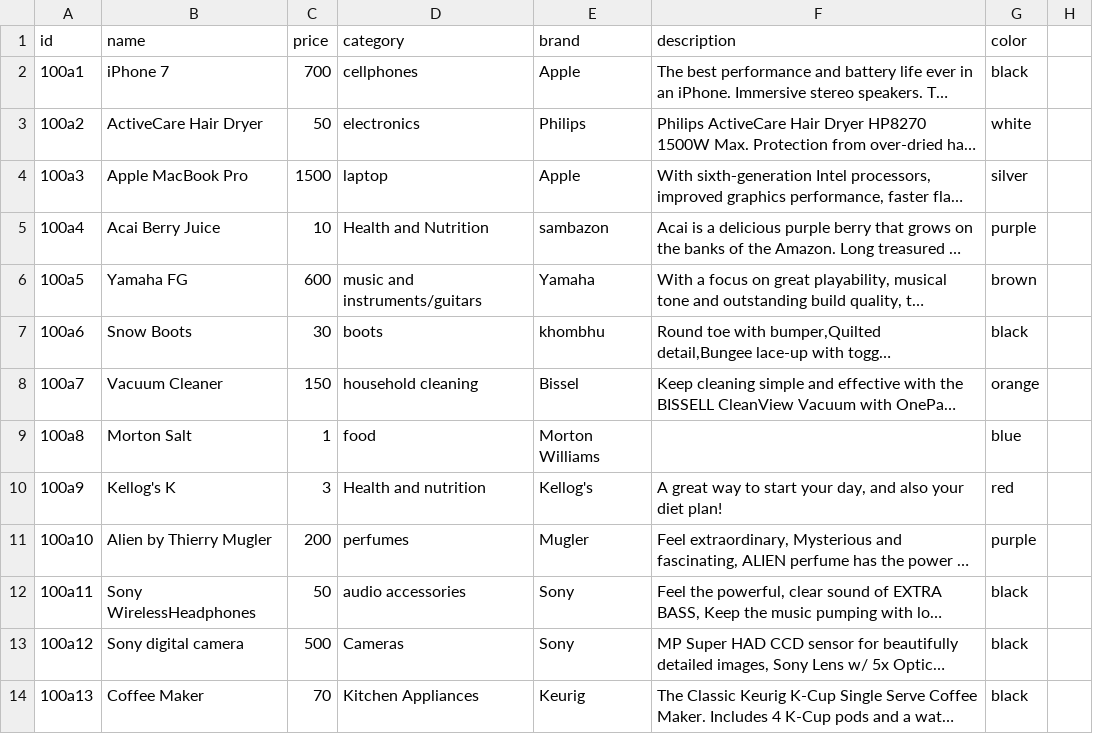
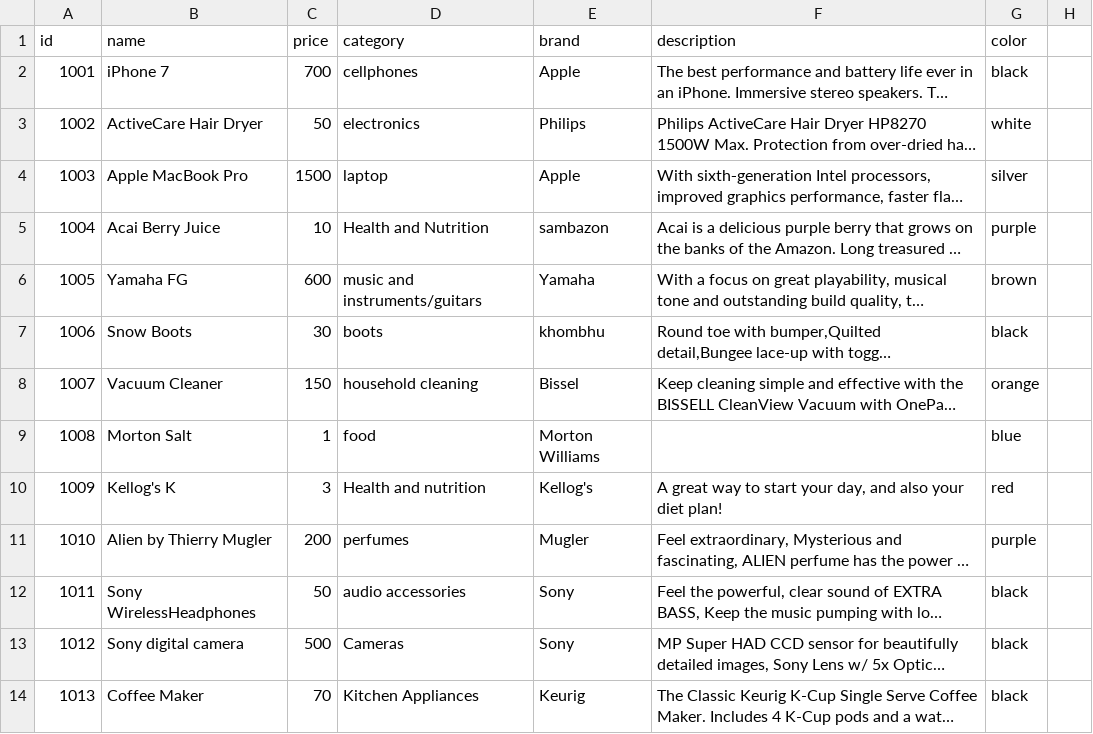
Before and after one commit to NYU-DevOps-Charlie-CSCI-GA-3033-013/products, a CSV file: sampleSchema_products.csv, drawn as a sheet; only a part is shown; long unchanged cells end in …; the diff covers the shown part only; the diff names each change by its address in the sheet, - before the commit and + after, or states it on an @@ line.

Commit message:
Updated Sample Schema with numeric IDs

```diff
--- a/sampleSchema_products.csv
+++ b/sampleSchema_products.csv
-A2 (id): 100a1
+A2 (id): 1001
-A3 (id): 100a2
+A3 (id): 1002
-A4 (id): 100a3
+A4 (id): 1003
-A5 (id): 100a4
+A5 (id): 1004
-A6 (id): 100a5
+A6 (id): 1005
-A7 (id): 100a6
+A7 (id): 1006
-A8 (id): 100a7
+A8 (id): 1007
-A9 (id): 100a8
+A9 (id): 1008
-A10 (id): 100a9
+A10 (id): 1009
-A11 (id): 100a10
+A11 (id): 1010
-A12 (id): 100a11
+A12 (id): 1011
-A13 (id): 100a12
+A13 (id): 1012
-A14 (id): 100a13
+A14 (id): 1013
```
Also changed, not shown: 13 edited cells elsewhere in this file.
